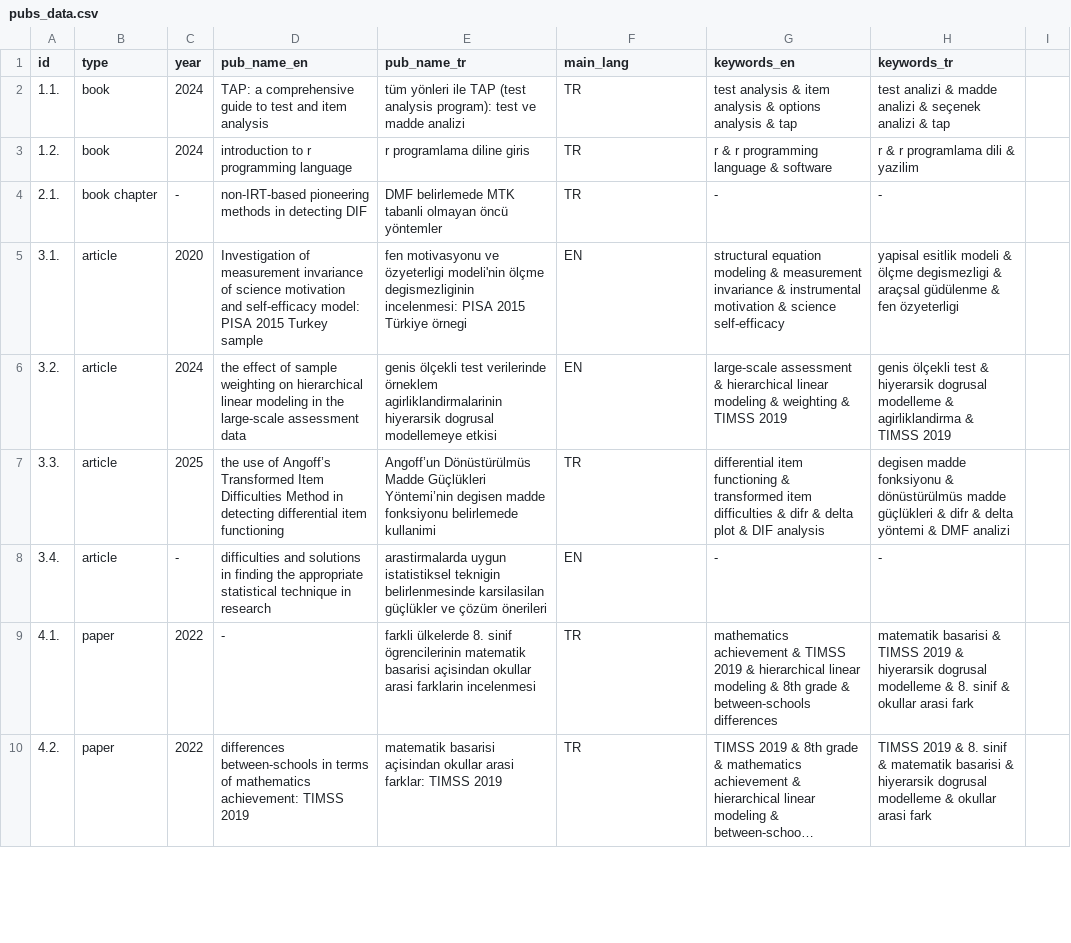
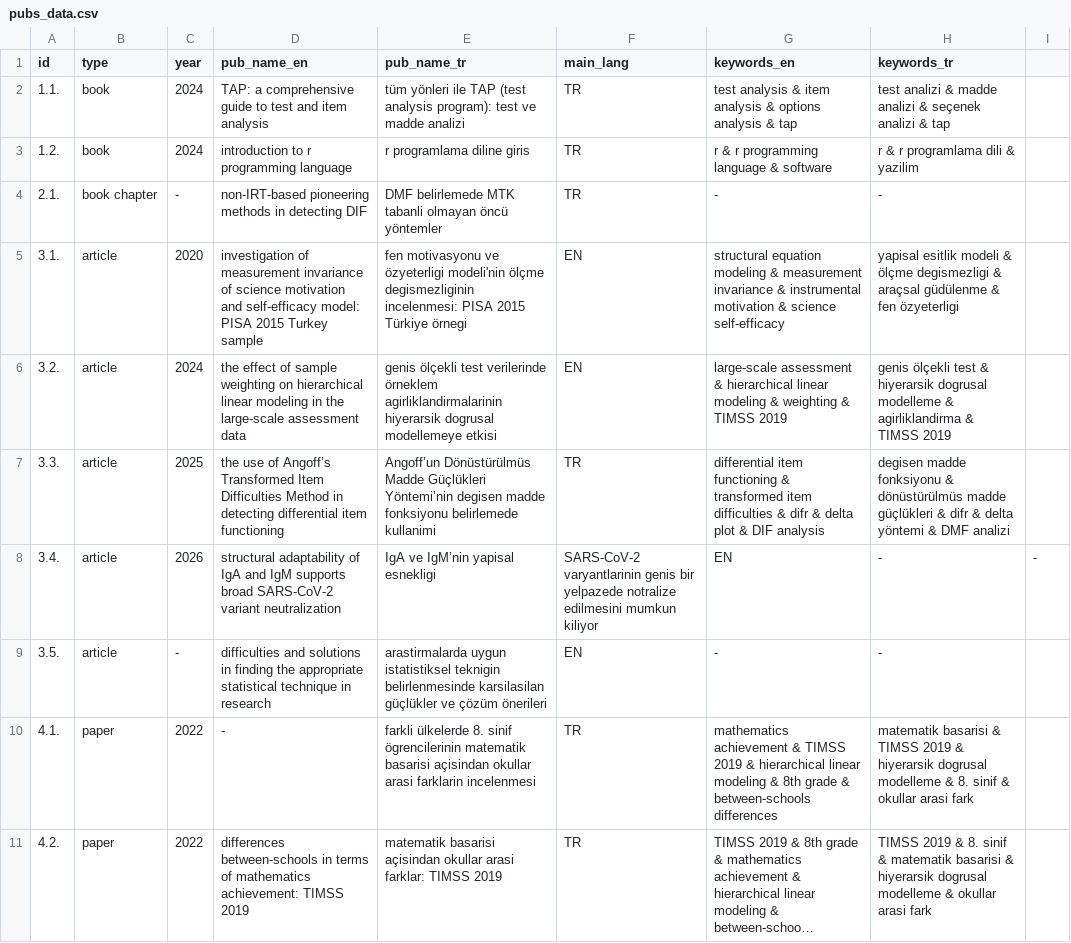
Before and after one commit to gungorMetehan/publications, a CSV file: pubs_data.csv, drawn as a sheet; only a part is shown; long unchanged cells end in ….

Commit message:
Update pubs_data.csv

```diff
--- a/pubs_data.csv
+++ b/pubs_data.csv
@@ -4,6 +4,7 @@ id,type,year,pub_name_en,pub_name_tr,main_lang,keywords_en,keywords_tr
 2.1.,book chapter,-,non-IRT-based pioneering methods in detecting DIF,DMF belirlemede MTK tabanli olmayan öncü yöntemler,TR,-,-
-3.1.,article,2020,Investigation of measurement invariance of science motivation and self-efficacy model: PISA 2015 Turkey sample,fen motivasyonu ve özyeterligi modeli'nin ölçme degismezliginin incelenmesi: PISA 2015 Türkiye örnegi,EN,structural equation modeling & measurement invariance & instrumental motivation & science self-efficacy,yapisal esitlik modeli & ölçme degismezligi & araçsal güdülenme & fen özyeterligi
+3.1.,article,2020,investigation of measurement invariance of science motivation and self-efficacy model: PISA 2015 Turkey sample,fen motivasyonu ve özyeterligi modeli'nin ölçme degismezliginin incelenmesi: PISA 2015 Türkiye örnegi,EN,structural equation modeling & measurement invariance & instrumental motivation & science self-efficacy,yapisal esitlik modeli & ölçme degismezligi & araçsal güdülenme & fen özyeterligi
 3.2.,article,2024,the effect of sample weighting on hierarchical linear modeling in the large-scale assessment data,genis ölçekli test verilerinde örneklem agirliklandirmalarinin hiyerarsik dogrusal modellemeye etkisi,EN,large-scale assessment & hierarchical linear modeling & weighting & TIMSS 2019,genis ölçekli test & hiyerarsik dogrusal modelleme & agirliklandirma & TIMSS 2019
 3.3.,article,2025,the use of Angoff’s Transformed Item Difficulties Method in detecting differential item functioning,Angoff’un Dönüstürülmüs Madde Güçlükleri Yöntemi’nin degisen madde fonksiyonu belirlemede kullanimi,TR,differential item functioning & transformed item difficulties & difr & delta plot & DIF analysis,degisen madde fonksiyonu & dönüstürülmüs madde güçlükleri & difr & delta yöntemi & DMF analizi
-3.4.,article,-,difficulties and solutions in finding the appropriate statistical technique in research,arastirmalarda uygun istatistiksel teknigin belirlenmesinde karsilasilan güçlükler ve çözüm önerileri,EN,-,-
+3.4.,article,2026,structural adaptability of IgA and IgM supports broad SARS-CoV-2 variant neutralization,IgA ve IgM’nin yapisal esnekligi, SARS-CoV-2 varyantlarinin genis bir yelpazede notralize edilmesini mumkun kiliyor,EN,-,-
+3.5.,article,-,difficulties and solutions in finding the appropriate statistical technique in research,arastirmalarda uygun istatistiksel teknigin belirlenmesinde karsilasilan güçlükler ve çözüm önerileri,EN,-,-
 4.1.,paper,2022,-,farkli ülkelerde 8. sinif ögrencilerinin matematik basarisi açisindan okullar arasi farklarin incelenmesi,TR,mathematics achievement & TIMSS 2019 & hierarchical linear modeling & 8th grade & between-schools differences,matematik basarisi & TIMSS 2019 & hiyerarsik dogrusal modelleme & 8. sinif & okullar arasi fark
```
